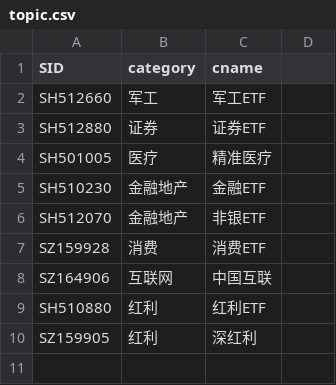
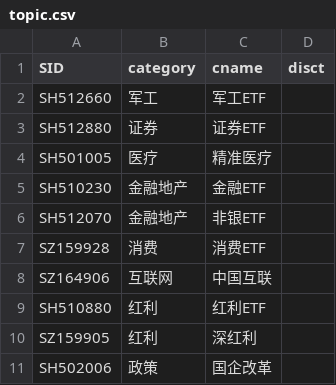
Before and after one commit to btc520/store, a CSV file: stock_data/topic.csv, drawn as a sheet.

```diff
--- a/stock_data/topic.csv
+++ b/stock_data/topic.csv
@@ -1,2 +1,2 @@
-SID,category,cname
+SID,category,cname,disct,
 SH512660,军工,军工ETF
@@ -10 +10,2 @@ SH510880,红利,红利ETF
 SZ159905,红利,深红利
+SH502006,政策,国企改革
```
Also changed, not shown: stock_data/ETF.csv, stock_data/ETF_data.csv, 13 other files.
